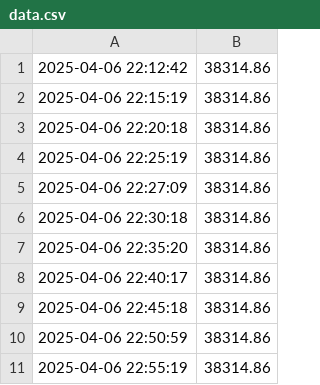
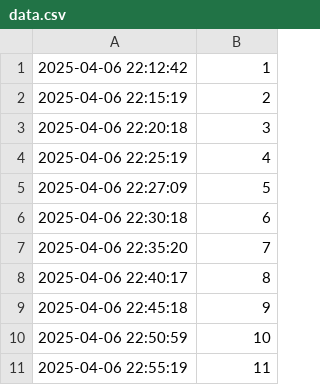
Before and after one commit to GaetanAm/live-dashboard-project, a CSV file: data.csv, drawn as a sheet.

Commit message:
Update data.csv

```diff
--- a/data.csv
+++ b/data.csv
@@ -1,11 +1,11 @@
-2025-04-06 22:12:42,38314.86
-2025-04-06 22:15:19,38314.86
-2025-04-06 22:20:18,38314.86
-2025-04-06 22:25:19,38314.86
-2025-04-06 22:27:09,38314.86
-2025-04-06 22:30:18,38314.86
-2025-04-06 22:35:20,38314.86
-2025-04-06 22:40:17,38314.86
-2025-04-06 22:45:18,38314.86
-2025-04-06 22:50:59,38314.86
-2025-04-06 22:55:19,38314.86
+2025-04-06 22:12:42,1
+2025-04-06 22:15:19,2
+2025-04-06 22:20:18,3
+2025-04-06 22:25:19,4
+2025-04-06 22:27:09,5
+2025-04-06 22:30:18,6
+2025-04-06 22:35:20,7
+2025-04-06 22:40:17,8
+2025-04-06 22:45:18,9
+2025-04-06 22:50:59,10
+2025-04-06 22:55:19,11
```
